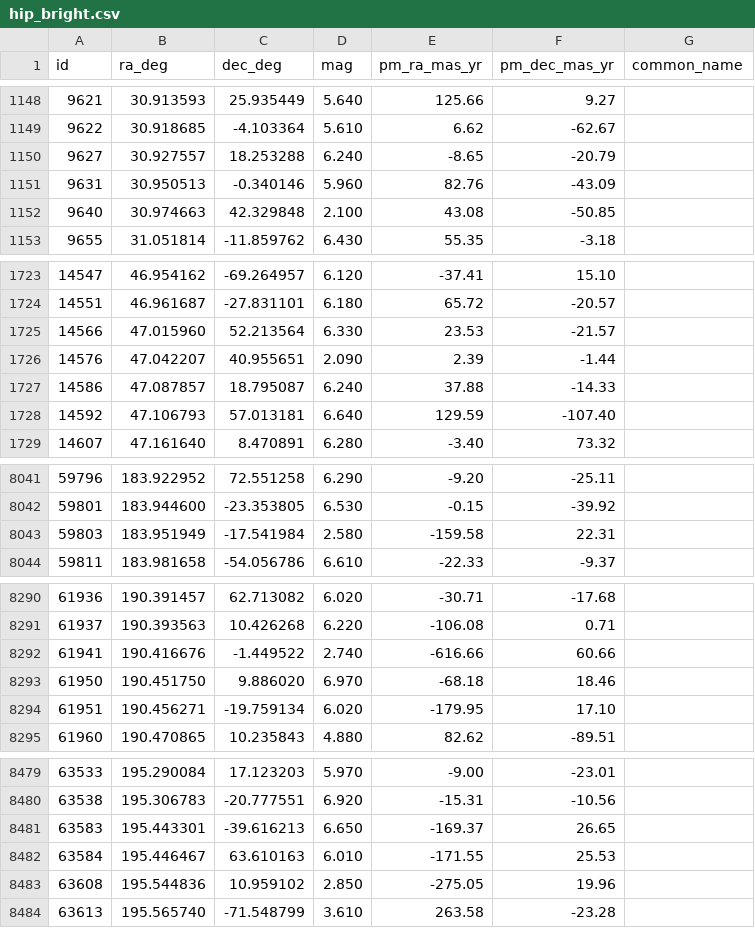
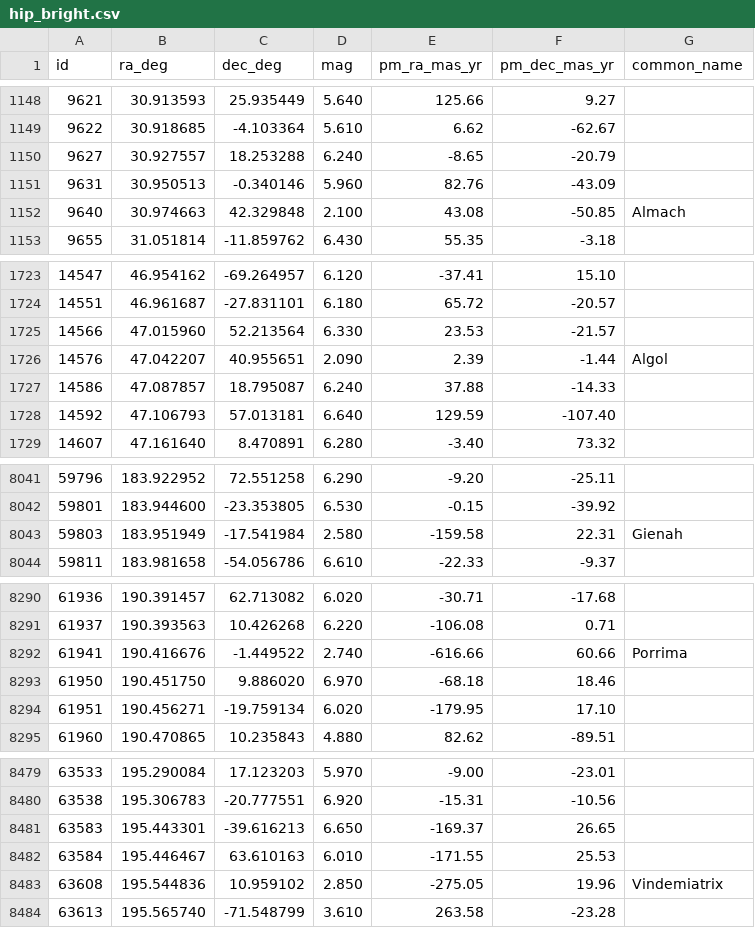
Before and after one commit to jachana/test1, a CSV file: data/catalog/hip_bright.csv, drawn as a sheet; only a part is shown, gaps mark what is left out; the diff covers the shown part only.

```diff
--- a/data/catalog/hip_bright.csv
+++ b/data/catalog/hip_bright.csv
@@ -1151,3 +1151,3 @@ id,ra_deg,dec_deg,mag,pm_ra_mas_yr,pm_dec_mas_yr,common_name
 9631,30.950513,-0.340146,5.960,82.76,-43.09,
-9640,30.974663,42.329848,2.100,43.08,-50.85,
+9640,30.974663,42.329848,2.100,43.08,-50.85,Almach
 9655,31.051814,-11.859762,6.430,55.35,-3.18,
@@ -1725,3 +1725,3 @@ id,ra_deg,dec_deg,mag,pm_ra_mas_yr,pm_dec_mas_yr,common_name
 14566,47.015960,52.213564,6.330,23.53,-21.57,
-14576,47.042207,40.955651,2.090,2.39,-1.44,
+14576,47.042207,40.955651,2.090,2.39,-1.44,Algol
 14586,47.087857,18.795087,6.240,37.88,-14.33,
@@ -8042,3 +8042,3 @@ id,ra_deg,dec_deg,mag,pm_ra_mas_yr,pm_dec_mas_yr,common_name
 59801,183.944600,-23.353805,6.530,-0.15,-39.92,
-59803,183.951949,-17.541984,2.580,-159.58,22.31,
+59803,183.951949,-17.541984,2.580,-159.58,22.31,Gienah
 59811,183.981658,-54.056786,6.610,-22.33,-9.37,
@@ -8291,3 +8291,3 @@ id,ra_deg,dec_deg,mag,pm_ra_mas_yr,pm_dec_mas_yr,common_name
 61937,190.393563,10.426268,6.220,-106.08,0.71,
-61941,190.416676,-1.449522,2.740,-616.66,60.66,
+61941,190.416676,-1.449522,2.740,-616.66,60.66,Porrima
 61950,190.451750,9.886020,6.970,-68.18,18.46,
@@ -8482,3 +8482,3 @@ id,ra_deg,dec_deg,mag,pm_ra_mas_yr,pm_dec_mas_yr,common_name
 63584,195.446467,63.610163,6.010,-171.55,25.53,
-63608,195.544836,10.959102,2.850,-275.05,19.96,
+63608,195.544836,10.959102,2.850,-275.05,19.96,Vindemiatrix
 63613,195.565740,-71.548799,3.610,263.58,-23.28,
```
Also changed, not shown: 16 edited cells elsewhere in this file, 5 other files.
